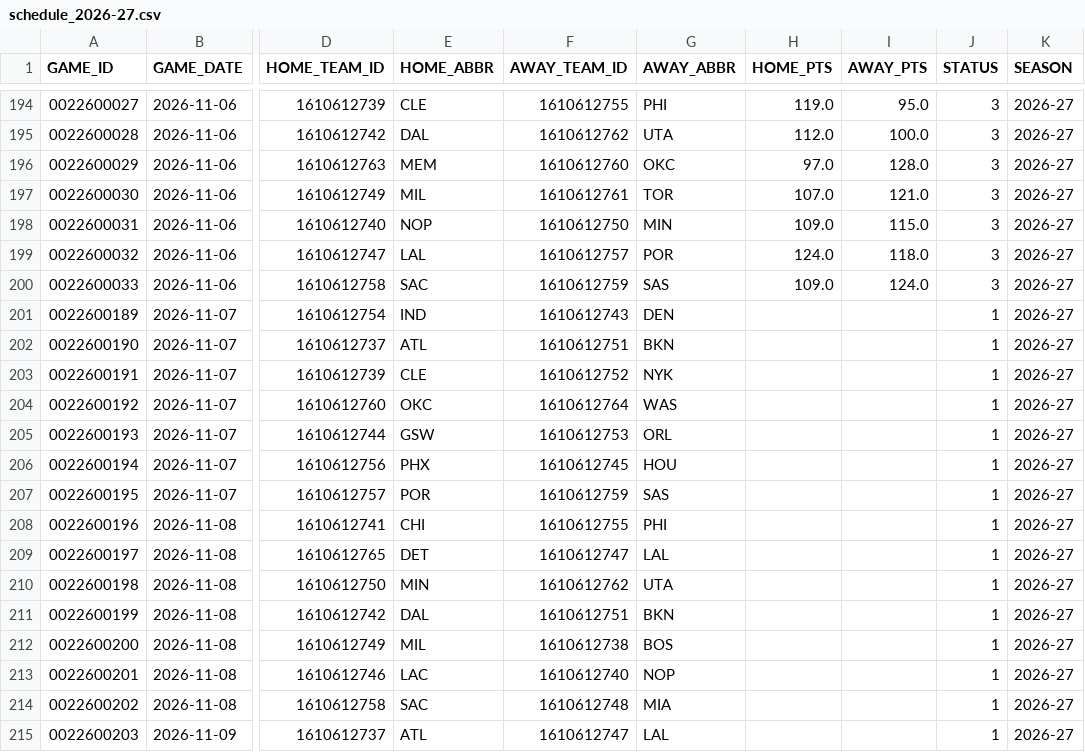
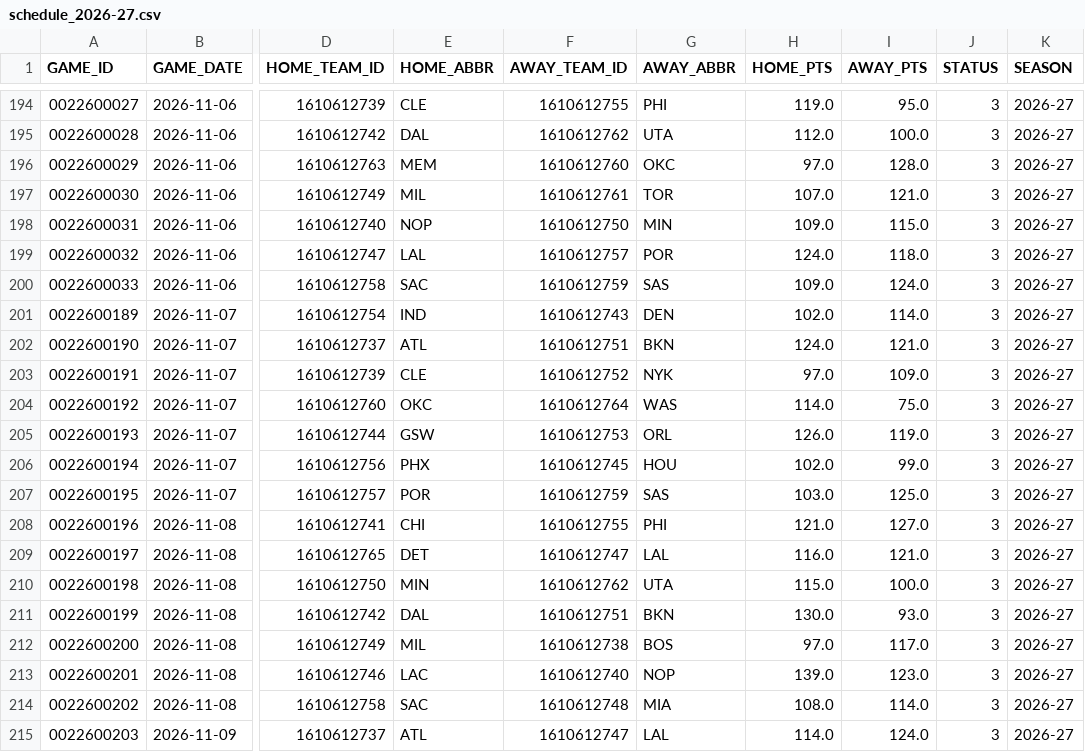
Before and after one commit to meharpalbasi/NBA_Lineup202324_Analyzer, a CSV file: data/schedule_2026-27.csv, drawn as a sheet; only a part is shown, gaps mark what is left out; the diff covers the shown part only; the diff names each change by its address in the sheet, - before the commit and + after, or states it on an @@ line.

```diff
--- a/data/schedule_2026-27.csv
+++ b/data/schedule_2026-27.csv
-H201 (HOME_PTS): (empty)
+H201 (HOME_PTS): 102.0
-I201 (AWAY_PTS): (empty)
+I201 (AWAY_PTS): 114.0
-J201:J215 (STATUS): 1
+J201:J215 (STATUS): 3
-H202 (HOME_PTS): (empty)
+H202 (HOME_PTS): 124.0
-I202 (AWAY_PTS): (empty)
+I202 (AWAY_PTS): 121.0
-H203 (HOME_PTS): (empty)
+H203 (HOME_PTS): 97.0
-I203 (AWAY_PTS): (empty)
+I203 (AWAY_PTS): 109.0
-H204 (HOME_PTS): (empty)
+H204 (HOME_PTS): 114.0
-I204 (AWAY_PTS): (empty)
+I204 (AWAY_PTS): 75.0
-H205 (HOME_PTS): (empty)
+H205 (HOME_PTS): 126.0
-I205 (AWAY_PTS): (empty)
+I205 (AWAY_PTS): 119.0
-H206 (HOME_PTS): (empty)
+H206 (HOME_PTS): 102.0
-I206 (AWAY_PTS): (empty)
+I206 (AWAY_PTS): 99.0
-H207 (HOME_PTS): (empty)
+H207 (HOME_PTS): 103.0
-I207 (AWAY_PTS): (empty)
+I207 (AWAY_PTS): 125.0
-H208 (HOME_PTS): (empty)
+H208 (HOME_PTS): 121.0
-I208 (AWAY_PTS): (empty)
+I208 (AWAY_PTS): 127.0
-H209 (HOME_PTS): (empty)
+H209 (HOME_PTS): 116.0
-I209 (AWAY_PTS): (empty)
+I209 (AWAY_PTS): 121.0
-H210 (HOME_PTS): (empty)
+H210 (HOME_PTS): 115.0
-I210 (AWAY_PTS): (empty)
+I210 (AWAY_PTS): 100.0
-H211 (HOME_PTS): (empty)
+H211 (HOME_PTS): 130.0
-I211 (AWAY_PTS): (empty)
+I211 (AWAY_PTS): 93.0
-H212 (HOME_PTS): (empty)
+H212 (HOME_PTS): 97.0
-I212 (AWAY_PTS): (empty)
+I212 (AWAY_PTS): 117.0
-H213 (HOME_PTS): (empty)
+H213 (HOME_PTS): 139.0
-I213 (AWAY_PTS): (empty)
+I213 (AWAY_PTS): 123.0
-H214 (HOME_PTS): (empty)
+H214 (HOME_PTS): 108.0
-I214 (AWAY_PTS): (empty)
+I214 (AWAY_PTS): 114.0
-H215 (HOME_PTS): (empty)
+H215 (HOME_PTS): 114.0
-I215 (AWAY_PTS): (empty)
+I215 (AWAY_PTS): 124.0
```
Also changed, not shown: 108 edited cells elsewhere in this file, data/ratings_validation.csv, data/shot_hex_2026-27.csv, 3 other files.
